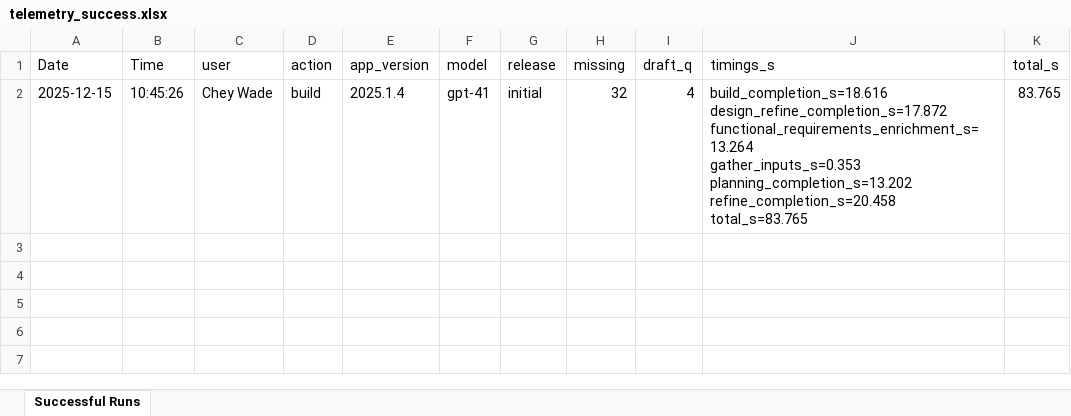
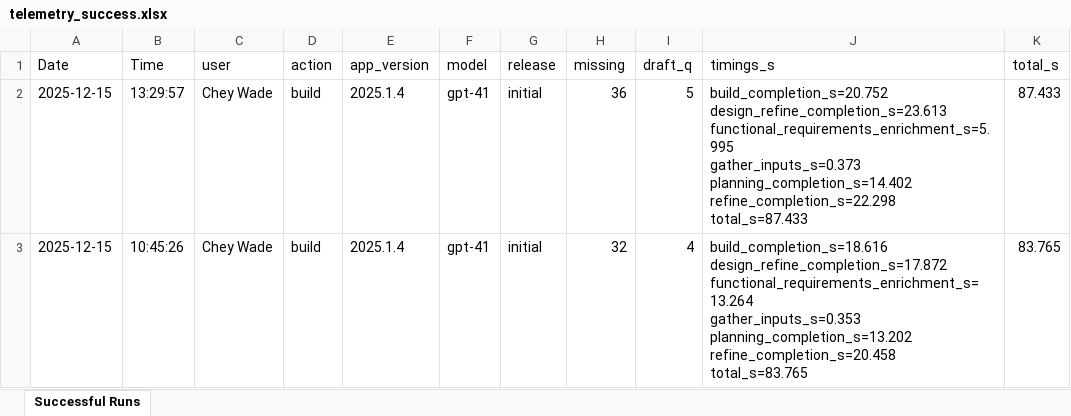
Before and after one commit to 17wadeche/topush, an Excel workbook: telemetry_success.xlsx, sheet Successful Runs, drawn as a sheet; values as stored, in another font and other column widths than the file's, no borders; ↵ is a line break in a cell; the diff names each change by its address in the sheet, - before the commit and + after, or states it on an @@ line.

```diff
--- a/telemetry_success.xlsx (sheet Successful Runs)
+++ b/telemetry_success.xlsx (sheet Successful Runs)
+row 2: 2025-12-15 | 13:29:57 | Chey Wade | build | 2025.1.4 | gpt-41 | initial | 36 | 5 | build_completion_s=20.752 ↵ design_refine_completion_s=23.613 ↵ functional_requirements_enrichment_s=5.995 ↵ gather_inputs_s=0.373 ↵ planning_completion_s=14.402 ↵ refine_completion_s=22.298 ↵ total_s=87.433 | 87.433
```
Also changed, not shown: telemetry_errors.xlsx, telemetry_feedback.xlsx, 4 other files.
